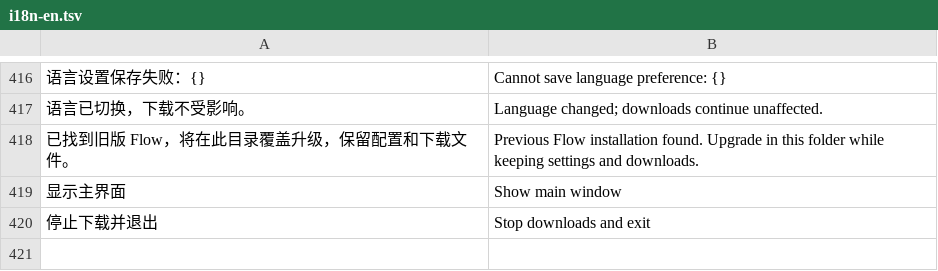
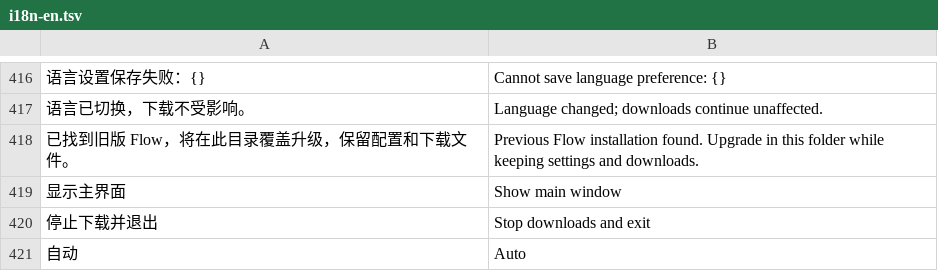
Before and after one commit to wrench1997/flow, a TSV file: assets/i18n-en.tsv, drawn as a sheet; only a part is shown, gaps mark what is left out; the diff names each change by its address in the sheet, - before the commit and + after, or states it on an @@ line.

```diff
--- a/assets/i18n-en.tsv
+++ b/assets/i18n-en.tsv
+row 421: 自动 | Auto
```
Also changed, not shown: 2 other files.
